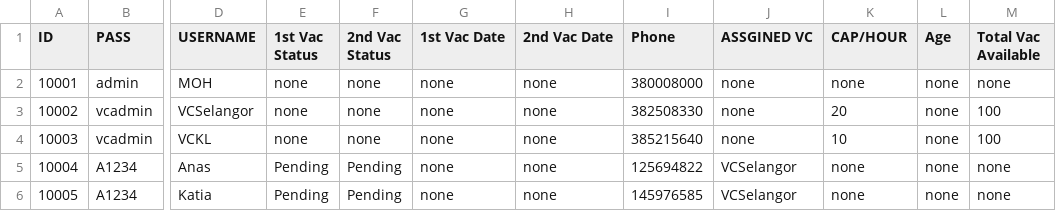
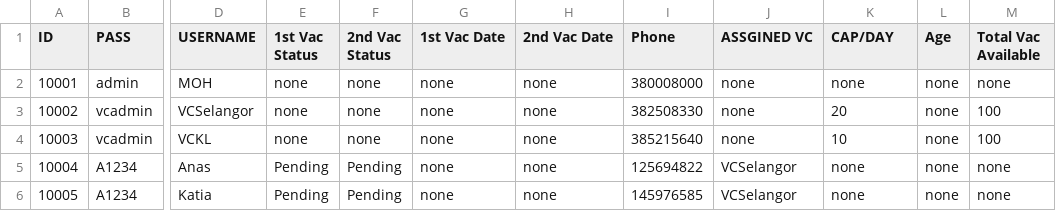
Before and after one commit to Anas-mo101/Vaccination-Management, a CSV file: users.csv, drawn as a sheet; only a part is shown, gaps mark what is left out; the diff names each change by its address in the sheet, - before the commit and + after, or states it on an @@ line.

Commit message:
Update users.csv

```diff
--- a/users.csv
+++ b/users.csv
-K1: CAP/HOUR
+K1: CAP/DAY
```
